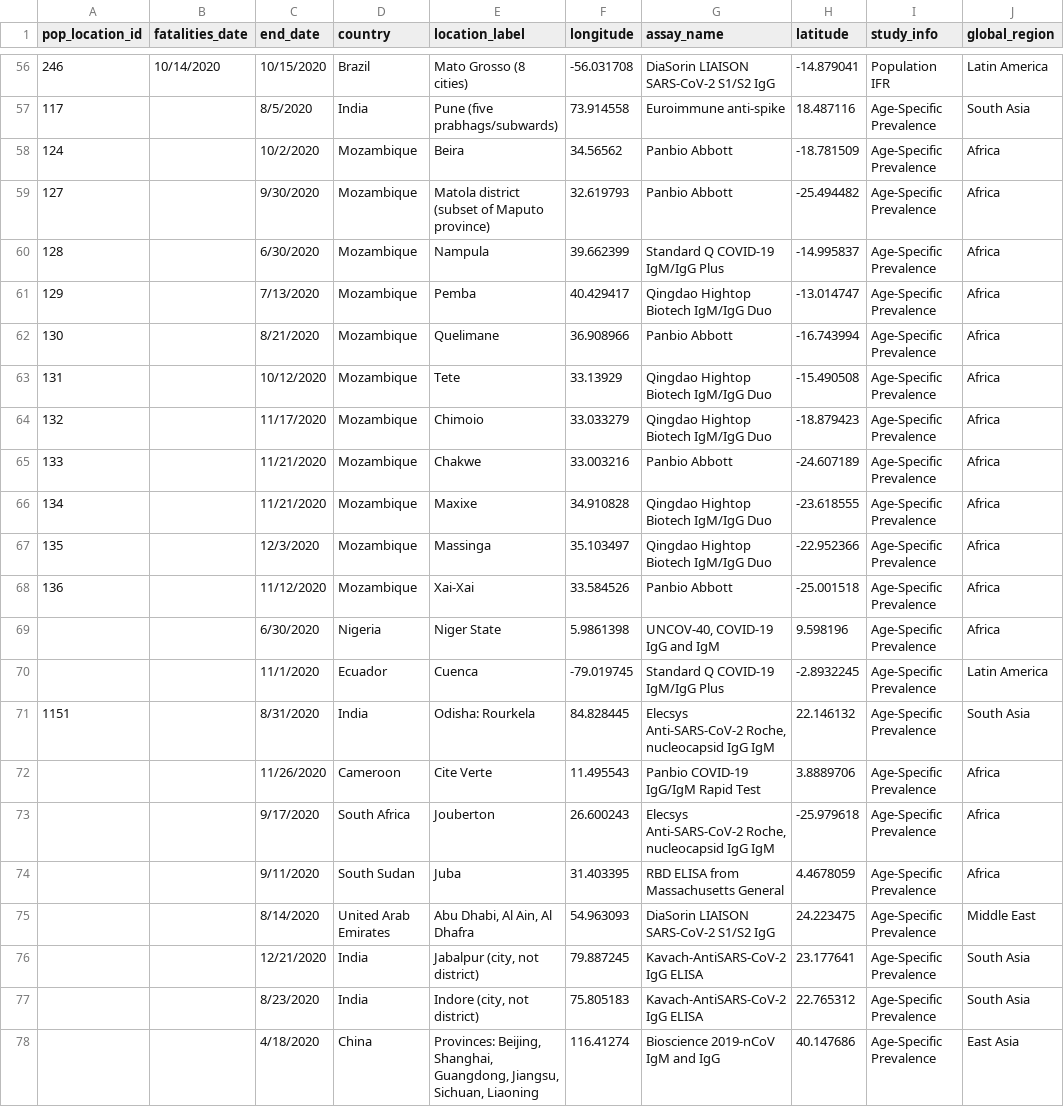
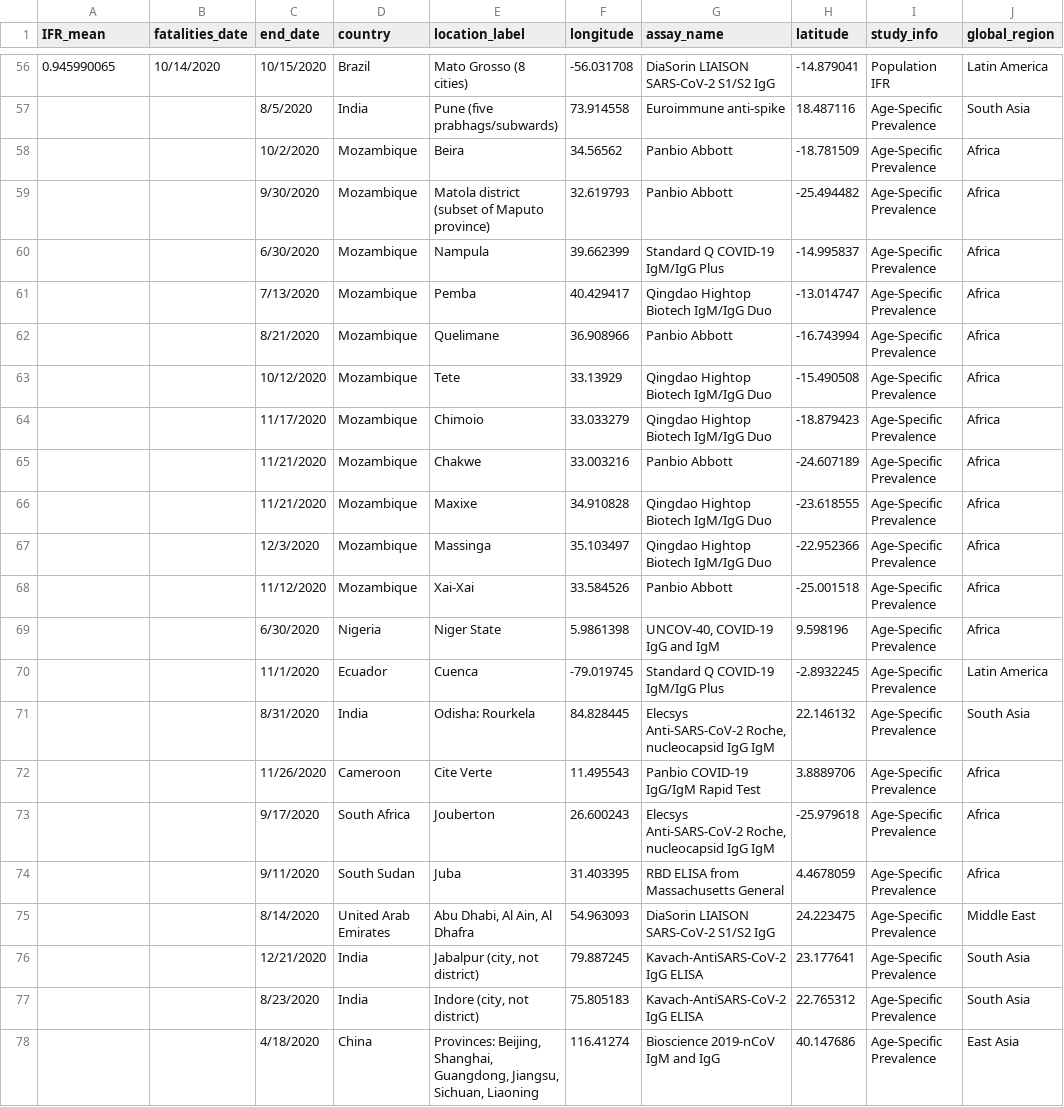
Before and after one commit to lonnibesancon/COVID-19-in-Developing-Countries-Map, a CSV file: map_data.csv, drawn as a sheet; only a part is shown, gaps mark what is left out; the diff covers the shown part only; the diff names each change by its address in the sheet, - before the commit and + after, or states it on an @@ line.

```diff
--- a/map_data.csv
+++ b/map_data.csv
-A1: pop_location_id
+A1: IFR_mean
-A56 (IFR_mean): 246
+A56 (IFR_mean): 0.945990065
-A57 (IFR_mean): 117
+A57 (IFR_mean): (empty)
-A58 (IFR_mean): 124
+A58 (IFR_mean): (empty)
-A59 (IFR_mean): 127
+A59 (IFR_mean): (empty)
-A60 (IFR_mean): 128
+A60 (IFR_mean): (empty)
-A61 (IFR_mean): 129
+A61 (IFR_mean): (empty)
-A62 (IFR_mean): 130
+A62 (IFR_mean): (empty)
-A63 (IFR_mean): 131
+A63 (IFR_mean): (empty)
-A64 (IFR_mean): 132
+A64 (IFR_mean): (empty)
-A65 (IFR_mean): 133
+A65 (IFR_mean): (empty)
-A66 (IFR_mean): 134
+A66 (IFR_mean): (empty)
-A67 (IFR_mean): 135
+A67 (IFR_mean): (empty)
-A68 (IFR_mean): 136
+A68 (IFR_mean): (empty)
-A71 (IFR_mean): 1151
+A71 (IFR_mean): (empty)
```
Also changed, not shown: 54 edited cells elsewhere in this file, 2 other files.
